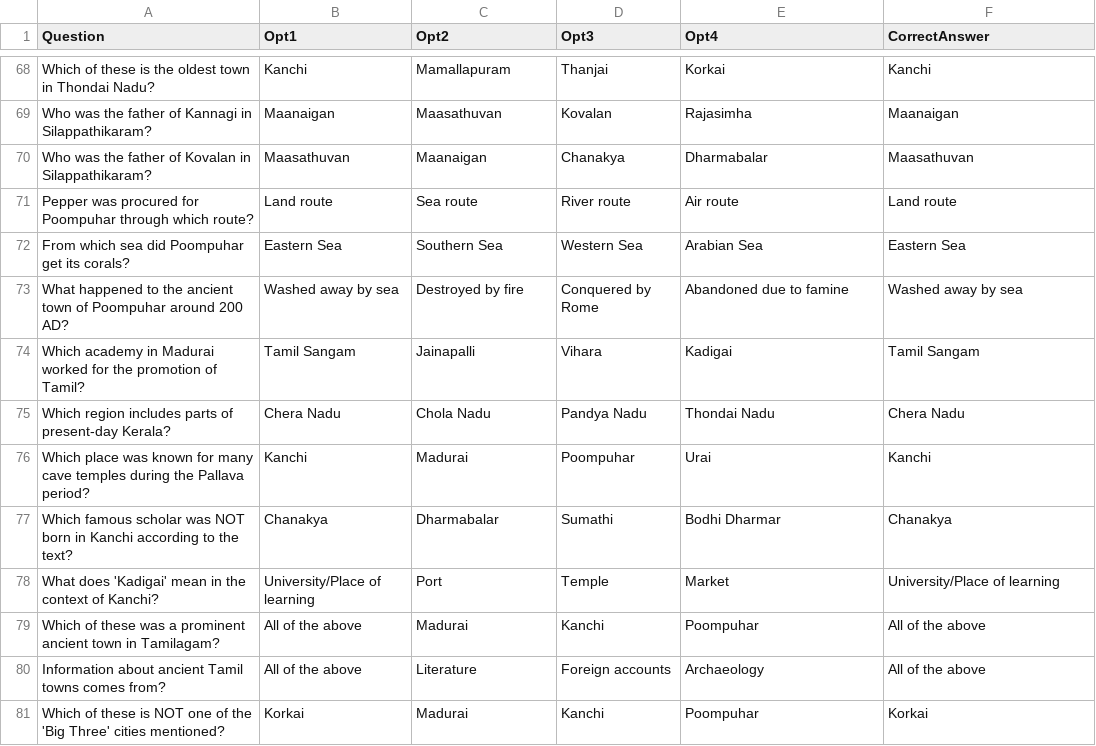
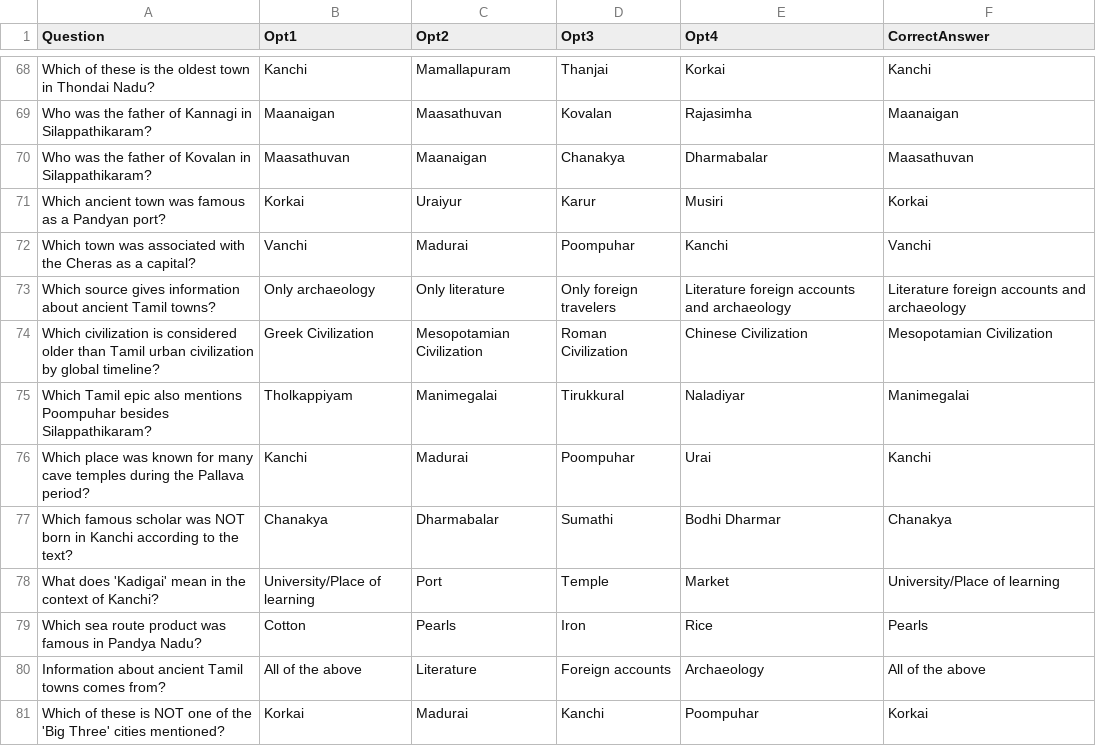
Before and after one commit to as-imgn2kion/TNPSC, a CSV file: CSV_FILES/6TH/HISTORY/Ancient Cities of Tamilagam.csv, drawn as a sheet; only a part is shown, gaps mark what is left out.

Commit message:
Update Ancient Cities of Tamilagam.csv

```diff
--- a/CSV_FILES/6TH/HISTORY/Ancient Cities of Tamilagam.csv
+++ b/CSV_FILES/6TH/HISTORY/Ancient Cities of Tamilagam.csv
@@ -70,7 +70,7 @@ Who was the father of Kannagi in Silappathikaram?,Maanaigan,Maasathuvan,Kovalan,
 Who was the father of Kovalan in Silappathikaram?,Maasathuvan,Maanaigan,Chanakya,Dharmabalar,Maasathuvan
-Pepper was procured for Poompuhar through which route?,Land route,Sea route,River route,Air route,Land route
-From which sea did Poompuhar get its corals?,Eastern Sea,Southern Sea,Western Sea,Arabian Sea,Eastern Sea
-What happened to the ancient town of Poompuhar around 200 AD?,Washed away by sea,Destroyed by fire,Conquered by Rome,Abandoned due to famine,Washed away by sea
-Which academy in Madurai worked for the promotion of Tamil?,Tamil Sangam,Jainapalli,Vihara,Kadigai,Tamil Sangam
-Which region includes parts of present-day Kerala?,Chera Nadu,Chola Nadu,Pandya Nadu,Thondai Nadu,Chera Nadu
+Which ancient town was famous as a Pandyan port?,Korkai,Uraiyur,Karur,Musiri,Korkai
+Which town was associated with the Cheras as a capital?,Vanchi,Madurai,Poompuhar,Kanchi,Vanchi
+Which source gives information about ancient Tamil towns?,Only archaeology,Only literature,Only foreign travelers,Literature foreign accounts and archaeology,Literature foreign accounts and archaeology
+Which civilization is considered older than Tamil urban civilization by global timeline?,Greek Civilization,Mesopotamian Civilization,Roman Civilization,Chinese Civilization,Mesopotamian Civilization
+Which Tamil epic also mentions Poompuhar besides Silappathikaram?,Tholkappiyam,Manimegalai,Tirukkural,Naladiyar,Manimegalai
 Which place was known for many cave temples during the Pallava period?,Kanchi,Madurai,Poompuhar,Urai,Kanchi
@@ -78,3 +78,3 @@ Which famous scholar was NOT born in Kanchi according to the text?,Chanakya,Dhar
 What does 'Kadigai' mean in the context of Kanchi?,University/Place of learning,Port,Temple,Market,University/Place of learning
-Which of these was a prominent ancient town in Tamilagam?,All of the above,Madurai,Kanchi,Poompuhar,All of the above
+Which sea route product was famous in Pandya Nadu?,Cotton,Pearls,Iron,Rice,Pearls
 Information about ancient Tamil towns comes from?,All of the above,Literature,Foreign accounts,Archaeology,All of the above
```
